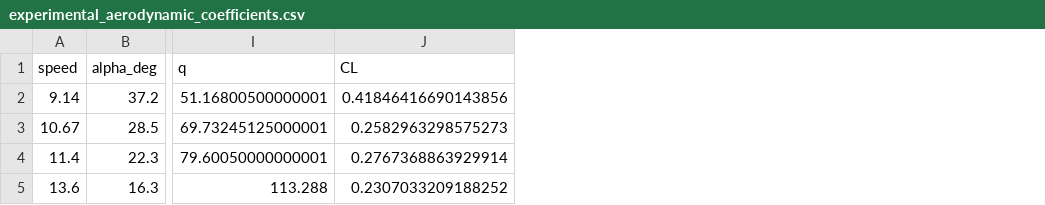
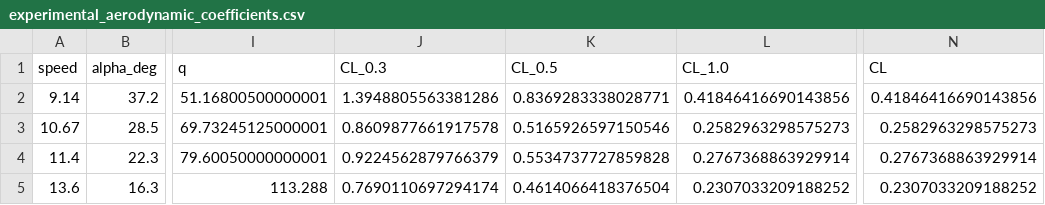
Before and after one commit to Nebukadnezarus/MasterTheses, a CSV file: data/aerodynamic_analysis/experimental_aerodynamic_coefficients.csv, drawn as a sheet; only a part is shown, gaps mark what is left out; addresses are those after the commit; the diff names each change by its address in the sheet, - before the commit and + after, or states it on an @@ line.

Commit message:
added aero coefficient estimation and improved readability

```diff
--- a/data/aerodynamic_analysis/experimental_aerodynamic_coefficients.csv
+++ b/data/aerodynamic_analysis/experimental_aerodynamic_coefficients.csv
+column J (CL_0.3), rows 2-5: 1.3948805563381286 | 0.8609877661917578 | 0.9224562879766379 | 0.7690110697294174
+column K (CL_0.5), rows 2-5: 0.8369283338028771 | 0.5165926597150546 | 0.5534737727859828 | 0.4614066418376504
+column N (CL), rows 2-5: 0.41846416690143856 | 0.2582963298575273 | 0.2767368863929914 | 0.2307033209188252
-L1: CL
+L1: CL_1.0
```
Also changed, not shown: 37 other files.
